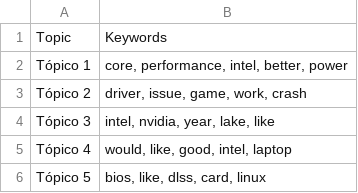
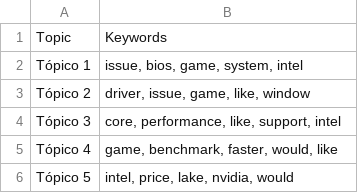
Before and after one commit to Ricardouchub/Proyecto-mlops-automl-reddit, a CSV file: data/topic_keywords.csv, drawn as a sheet.

```diff
--- a/data/topic_keywords.csv
+++ b/data/topic_keywords.csv
@@ -1,6 +1,6 @@
 Topic,Keywords
-Tópico 1,"core, performance, intel, better, power"
-Tópico 2,"driver, issue, game, work, crash"
-Tópico 3,"intel, nvidia, year, lake, like"
-Tópico 4,"would, like, good, intel, laptop"
-Tópico 5,"bios, like, dlss, card, linux"
+Tópico 1,"issue, bios, game, system, intel"
+Tópico 2,"driver, issue, game, like, window"
+Tópico 3,"core, performance, like, support, intel"
+Tópico 4,"game, benchmark, faster, would, like"
+Tópico 5,"intel, price, lake, nvidia, would"
```
Also changed, not shown: 4 other files.
